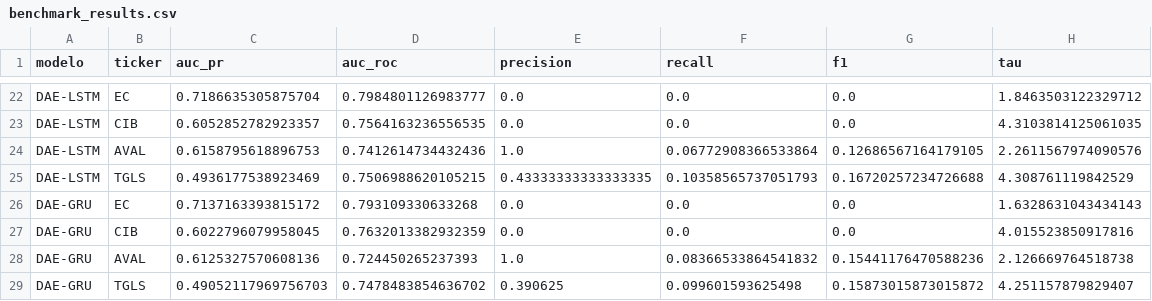
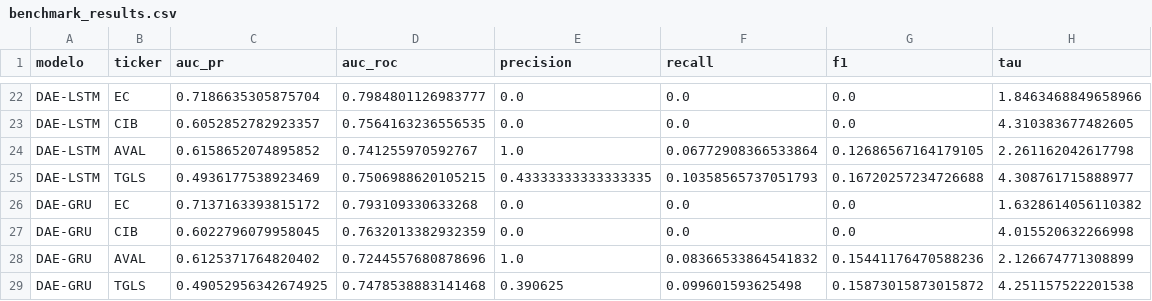
Before and after one commit to MariFraRi/anomaly-detection-colombian-stocks-autoencoder, a CSV file: models/benchmarks/benchmark_results.csv, drawn as a sheet; only a part is shown, gaps mark what is left out; the diff covers the shown part only; the diff names each change by its address in the sheet, - before the commit and + after, or states it on an @@ line.

```diff
--- a/models/benchmarks/benchmark_results.csv
+++ b/models/benchmarks/benchmark_results.csv
-H22 (tau): 1.8463503122329712
+H22 (tau): 1.8463468849658966
-H23 (tau): 4.3103814125061035
+H23 (tau): 4.310383677482605
-C24 (auc_pr): 0.6158795618896753
+C24 (auc_pr): 0.6158652074895852
-D24 (auc_roc): 0.7412614734432436
+D24 (auc_roc): 0.741255970592767
-H24 (tau): 2.2611567974090576
+H24 (tau): 2.261162042617798
-H25 (tau): 4.308761119842529
+H25 (tau): 4.308761715888977
-H26 (tau): 1.6328631043434143
+H26 (tau): 1.6328614056110382
-H27 (tau): 4.015523850917816
+H27 (tau): 4.015520632266998
-C28 (auc_pr): 0.6125327570608136
+C28 (auc_pr): 0.6125371764820402
-D28 (auc_roc): 0.724450265237393
+D28 (auc_roc): 0.7244557680878696
-H28 (tau): 2.126669764518738
+H28 (tau): 2.126674771308899
-C29 (auc_pr): 0.49052117969756703
+C29 (auc_pr): 0.49052956342674925
-D29 (auc_roc): 0.7478483854636702
+D29 (auc_roc): 0.7478538883141468
-H29 (tau): 4.251157879829407
+H29 (tau): 4.251157522201538
```
Also changed, not shown: 8 added rows, 8 removed rows and 21 edited cells elsewhere in this file, data/processed/AVAL.csv, data/processed/CIB.csv, 57 other files.
